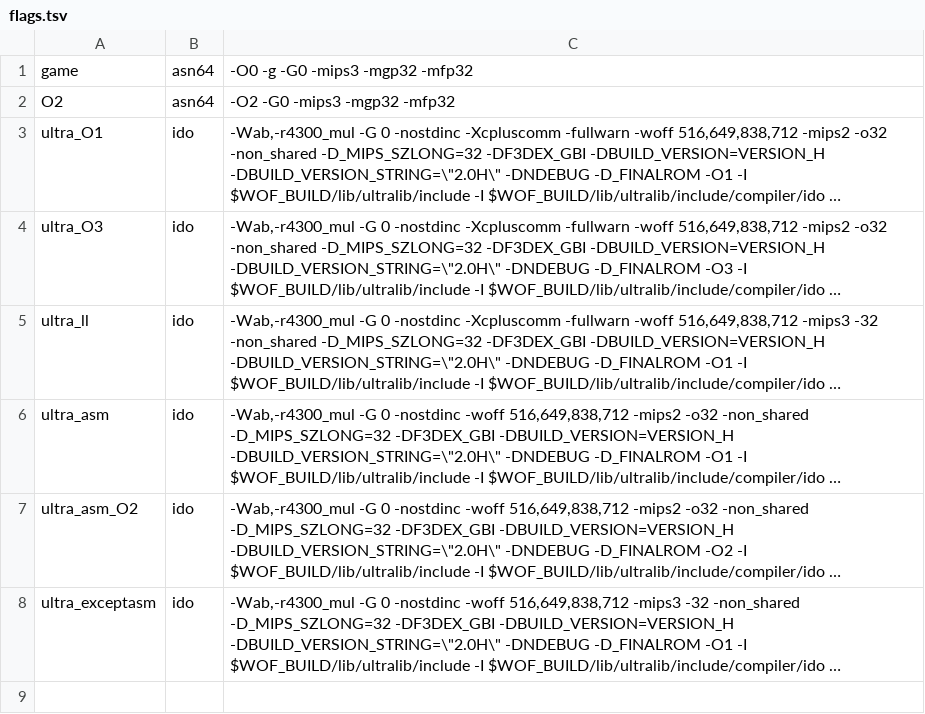
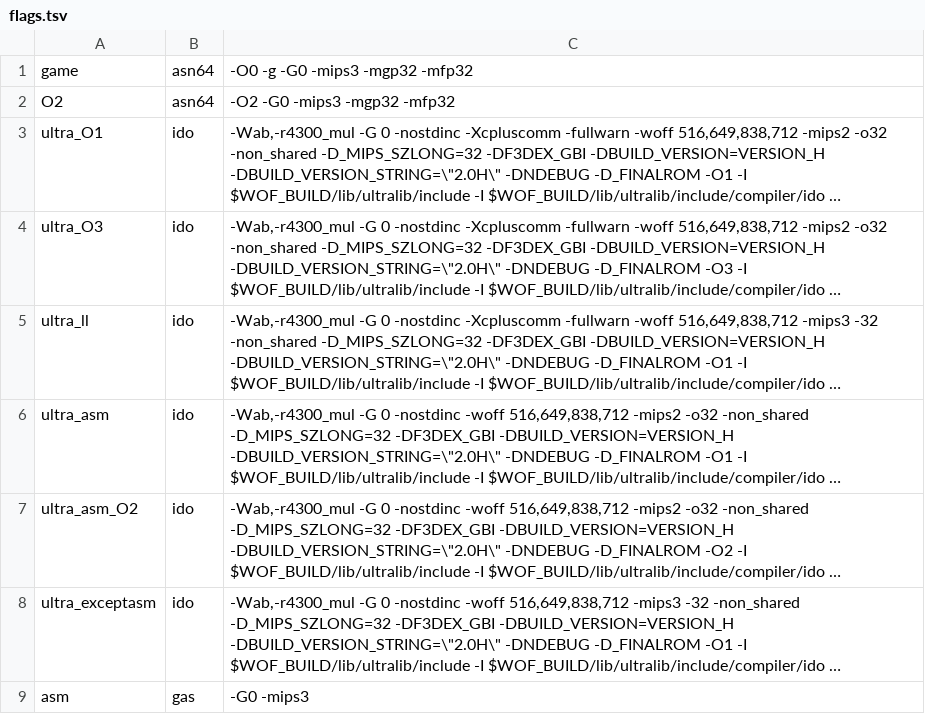
Before and after one commit to TheGh0stShip/Wheel-of-Fortune-N64, a TSV file: config/flags.tsv, drawn as a sheet; long unchanged cells end in …; the diff names each change by its address in the sheet, - before the commit and + after, or states it on an @@ line.

```diff
--- a/config/flags.tsv
+++ b/config/flags.tsv
+row 9: asm | gas | -G0 -mips3
```
Also changed, not shown: config/functions.tsv, config/units.tsv, 33 other files.
